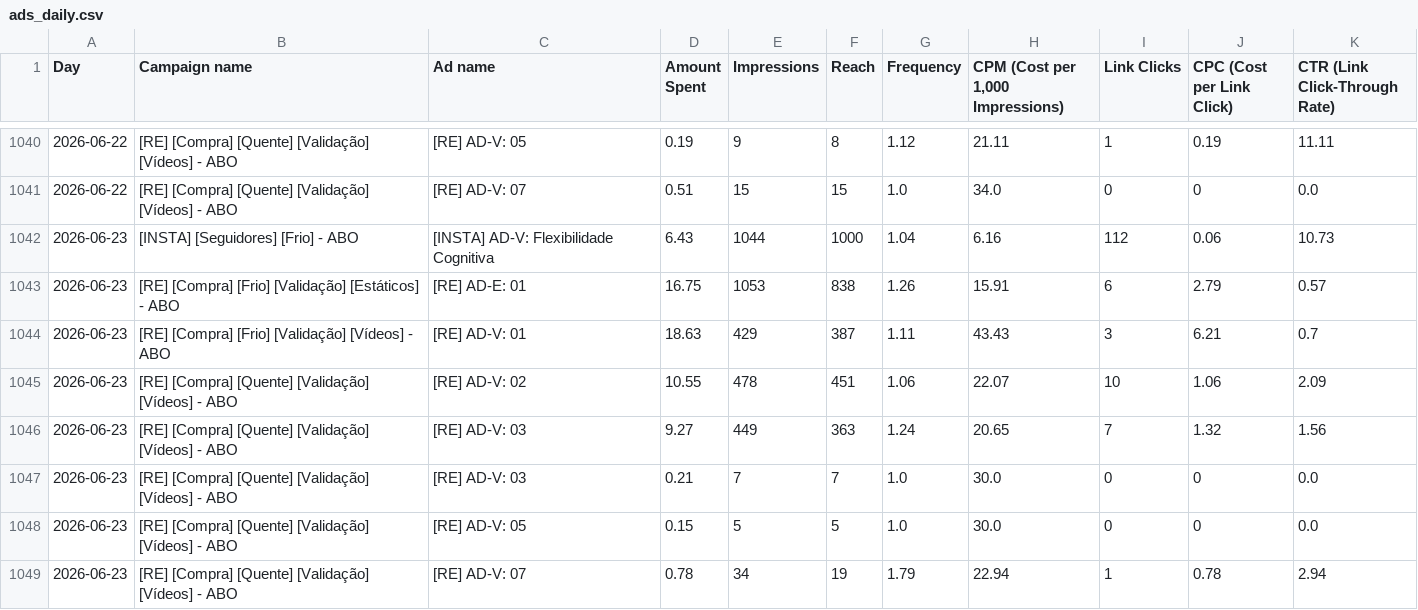
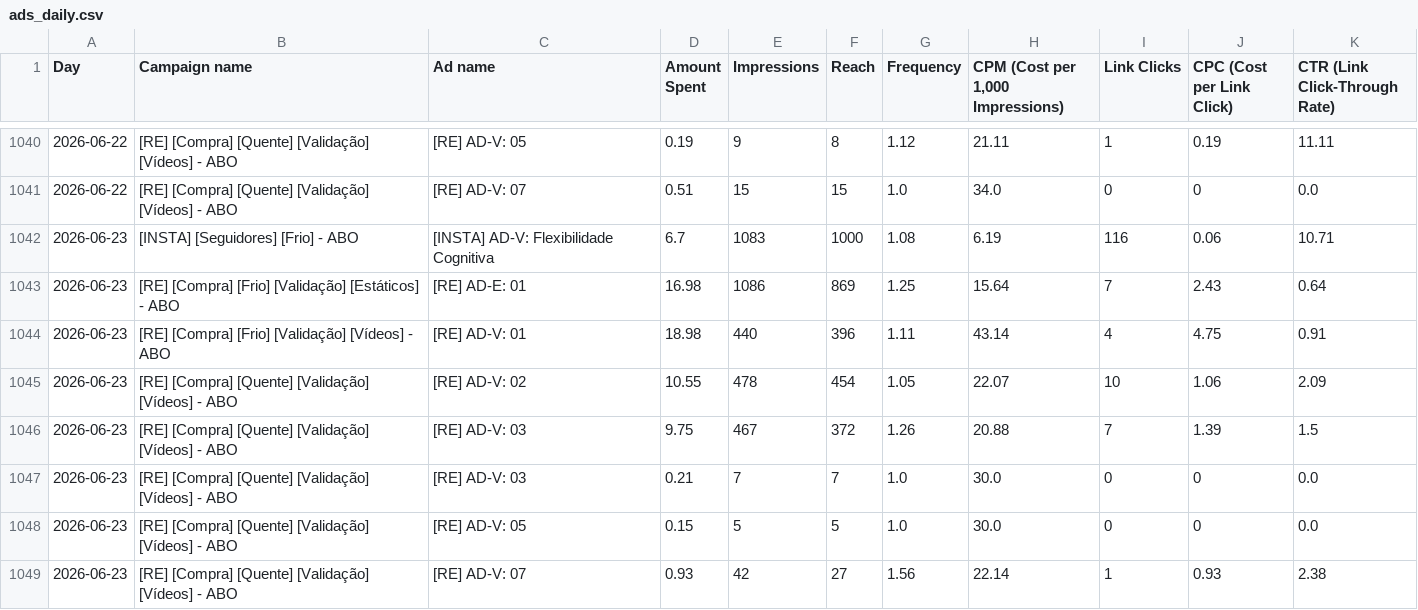
Before and after one commit to nathaliaheringer/dashboard-vendas, a CSV file: dashboard-vendas/ads_daily.csv, drawn as a sheet; only a part is shown, gaps mark what is left out.

```diff
--- a/dashboard-vendas/ads_daily.csv
+++ b/dashboard-vendas/ads_daily.csv
@@ -1041,9 +1041,9 @@ Day,Campaign name,Ad name,Amount Spent,Impressions,Reach,Frequency,"CPM (Cost pe
 2026-06-22,[RE] [Compra] [Quente] [Validação] [Vídeos] - ABO,[RE] AD-V: 07,0.51,15,15,1.0,34.0,0,0,0.0
-2026-06-23,[INSTA] [Seguidores] [Frio] - ABO,[INSTA] AD-V: Flexibilidade Cognitiva,6.43,1044,1000,1.04,6.16,112,0.06,10.73
-2026-06-23,[RE] [Compra] [Frio] [Validação] [Estáticos] - ABO,[RE] AD-E: 01,16.75,1053,838,1.26,15.91,6,2.79,0.57
-2026-06-23,[RE] [Compra] [Frio] [Validação] [Vídeos] - ABO,[RE] AD-V: 01,18.63,429,387,1.11,43.43,3,6.21,0.7
-2026-06-23,[RE] [Compra] [Quente] [Validação] [Vídeos] - ABO,[RE] AD-V: 02,10.55,478,451,1.06,22.07,10,1.06,2.09
-2026-06-23,[RE] [Compra] [Quente] [Validação] [Vídeos] - ABO,[RE] AD-V: 03,9.27,449,363,1.24,20.65,7,1.32,1.56
+2026-06-23,[INSTA] [Seguidores] [Frio] - ABO,[INSTA] AD-V: Flexibilidade Cognitiva,6.7,1083,1000,1.08,6.19,116,0.06,10.71
+2026-06-23,[RE] [Compra] [Frio] [Validação] [Estáticos] - ABO,[RE] AD-E: 01,16.98,1086,869,1.25,15.64,7,2.43,0.64
+2026-06-23,[RE] [Compra] [Frio] [Validação] [Vídeos] - ABO,[RE] AD-V: 01,18.98,440,396,1.11,43.14,4,4.75,0.91
+2026-06-23,[RE] [Compra] [Quente] [Validação] [Vídeos] - ABO,[RE] AD-V: 02,10.55,478,454,1.05,22.07,10,1.06,2.09
+2026-06-23,[RE] [Compra] [Quente] [Validação] [Vídeos] - ABO,[RE] AD-V: 03,9.75,467,372,1.26,20.88,7,1.39,1.5
 2026-06-23,[RE] [Compra] [Quente] [Validação] [Vídeos] - ABO,[RE] AD-V: 03,0.21,7,7,1.0,30.0,0,0,0.0
 2026-06-23,[RE] [Compra] [Quente] [Validação] [Vídeos] - ABO,[RE] AD-V: 05,0.15,5,5,1.0,30.0,0,0,0.0
-2026-06-23,[RE] [Compra] [Quente] [Validação] [Vídeos] - ABO,[RE] AD-V: 07,0.78,34,19,1.79,22.94,1,0.78,2.94
+2026-06-23,[RE] [Compra] [Quente] [Validação] [Vídeos] - ABO,[RE] AD-V: 07,0.93,42,27,1.56,22.14,1,0.93,2.38
```
Also changed, not shown: 1 other file.
